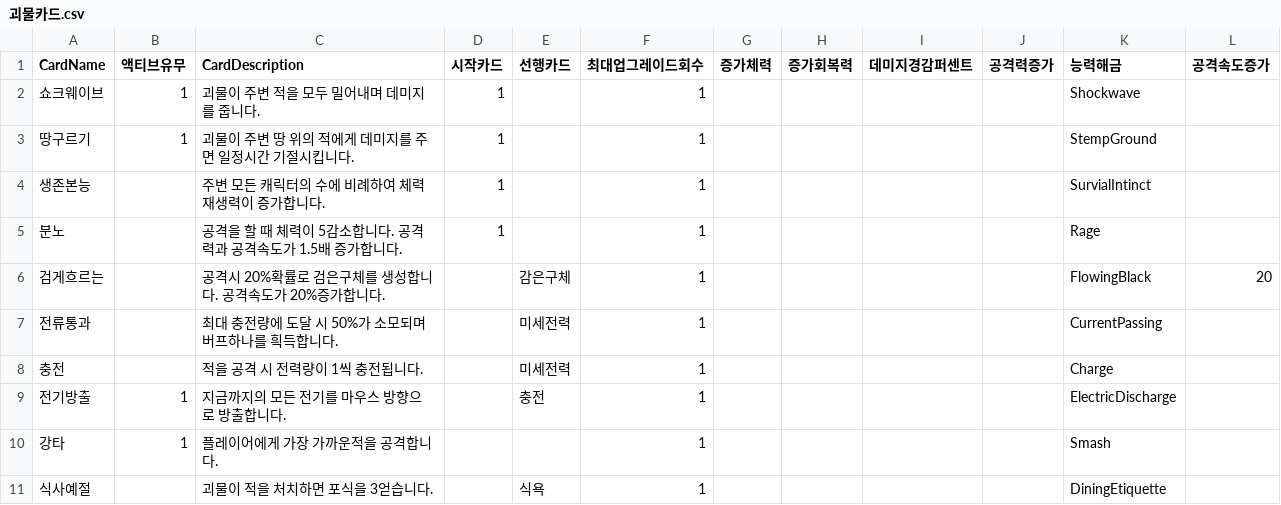
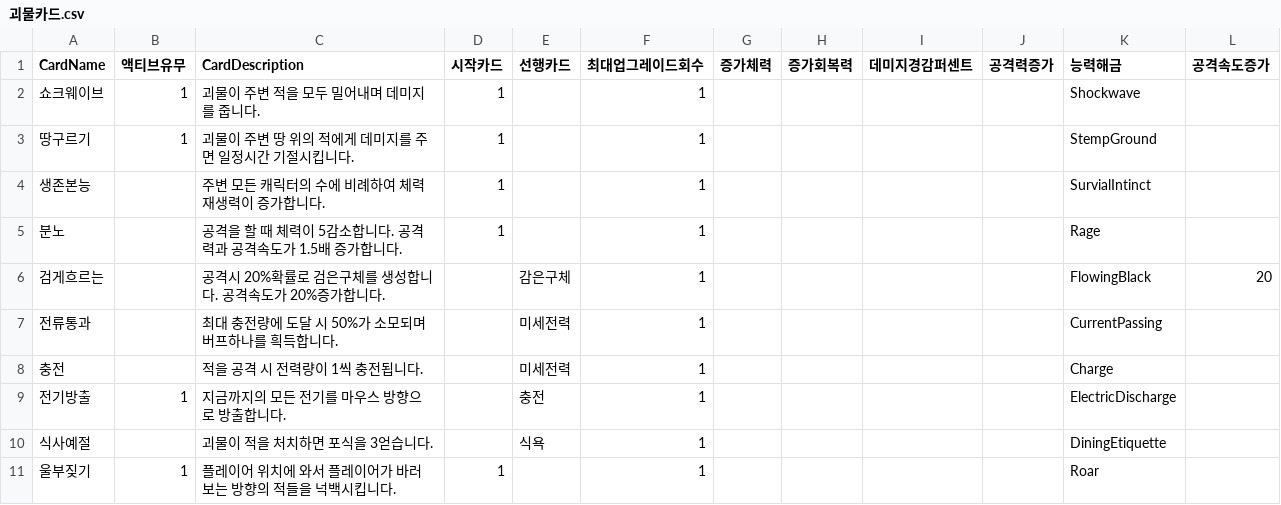
Before and after one commit to tjdjsh98/DefenseA, a CSV file: Assets/Data/괴물카드.csv, drawn as a sheet; removed rows and columns are numbered as before the commit, all else as after; the diff names each change by its address in the sheet, - before the commit and + after, or states it on an @@ line.

```diff
--- a/Assets/Data/괴물카드.csv
+++ b/Assets/Data/괴물카드.csv
-row 10: 강타 | 1 | 플레이어에게 가장 가까운적을 공격합니다. |  |  | 1 |  |  |  |  | Smash
+row 11: 울부짖기 | 1 | 플레이어 위치에 와서 플레이어가 바러보는 방향의 적들을 넉백시킵니다. | 1 |  | 1 |  |  |  |  | Roar
```
Also changed, not shown: 27 other files.
